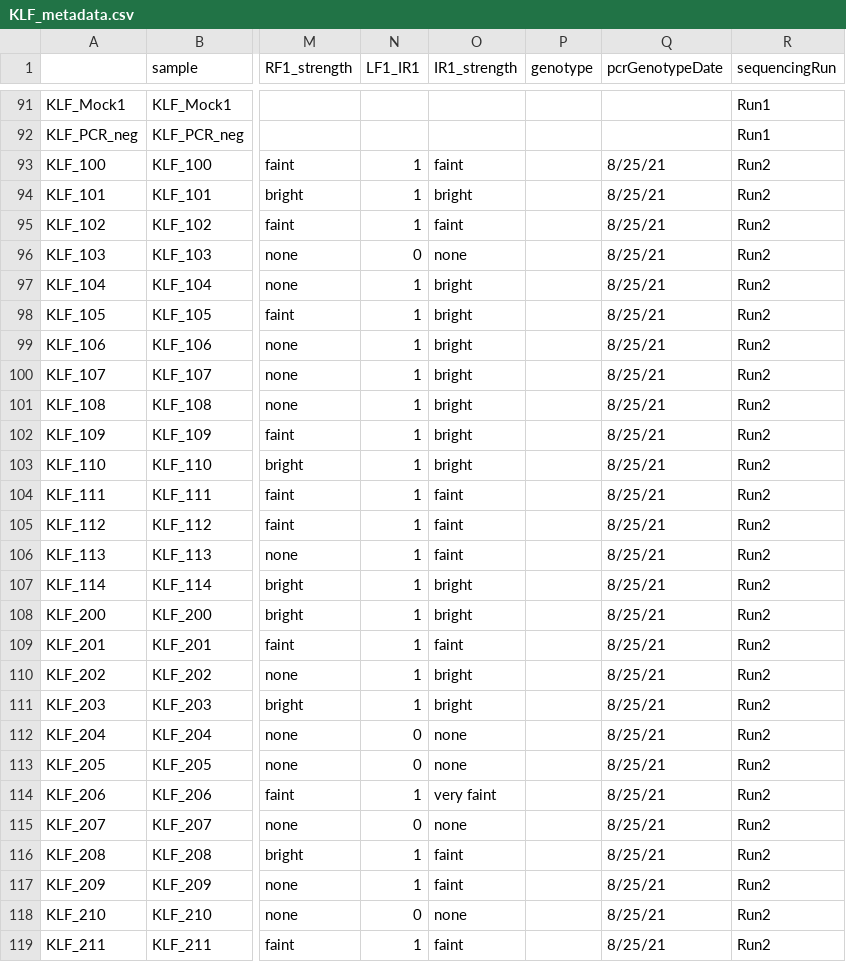
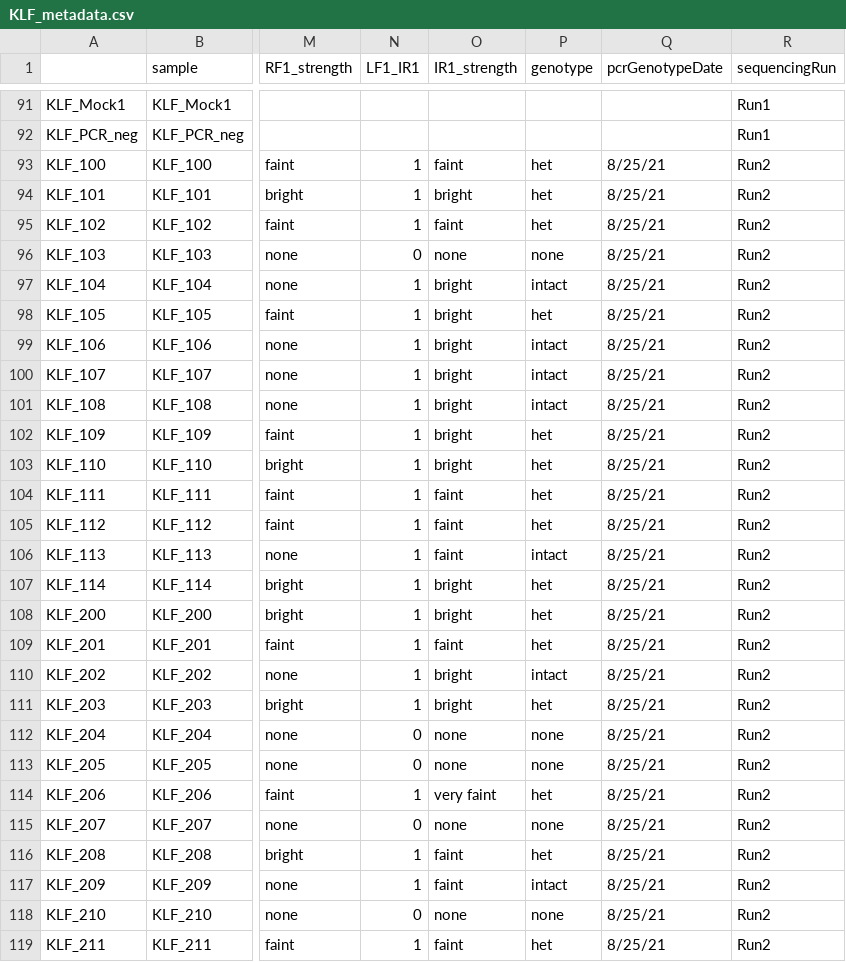
Before and after one commit to microlei/killifish_microbiome, a CSV file: data/KLF_metadata.csv, drawn as a sheet; only a part is shown, gaps mark what is left out; the diff covers the shown part only; the diff names each change by its address in the sheet, - before the commit and + after, or states it on an @@ line.

```diff
--- a/data/KLF_metadata.csv
+++ b/data/KLF_metadata.csv
-P93:P95 (genotype): (empty)
+P93:P95 (genotype): het
-P96 (genotype): (empty)
+P96 (genotype): none
-P97 (genotype): (empty)
+P97 (genotype): intact
-P98 (genotype): (empty)
+P98 (genotype): het
-P99:P101 (genotype): (empty)
+P99:P101 (genotype): intact
-P102:P105 (genotype): (empty)
+P102:P105 (genotype): het
-P106 (genotype): (empty)
+P106 (genotype): intact
-P107:P109 (genotype): (empty)
+P107:P109 (genotype): het
-P110 (genotype): (empty)
+P110 (genotype): intact
-P111 (genotype): (empty)
+P111 (genotype): het
-P112:P113 (genotype): (empty)
+P112:P113 (genotype): none
-P114 (genotype): (empty)
+P114 (genotype): het
-P115 (genotype): (empty)
+P115 (genotype): none
-P116 (genotype): (empty)
+P116 (genotype): het
-P117 (genotype): (empty)
+P117 (genotype): intact
-P118 (genotype): (empty)
+P118 (genotype): none
-P119 (genotype): (empty)
+P119 (genotype): het
```
Also changed, not shown: 32 edited cells elsewhere in this file, data/processed/metadata.csv, 14 other files.
